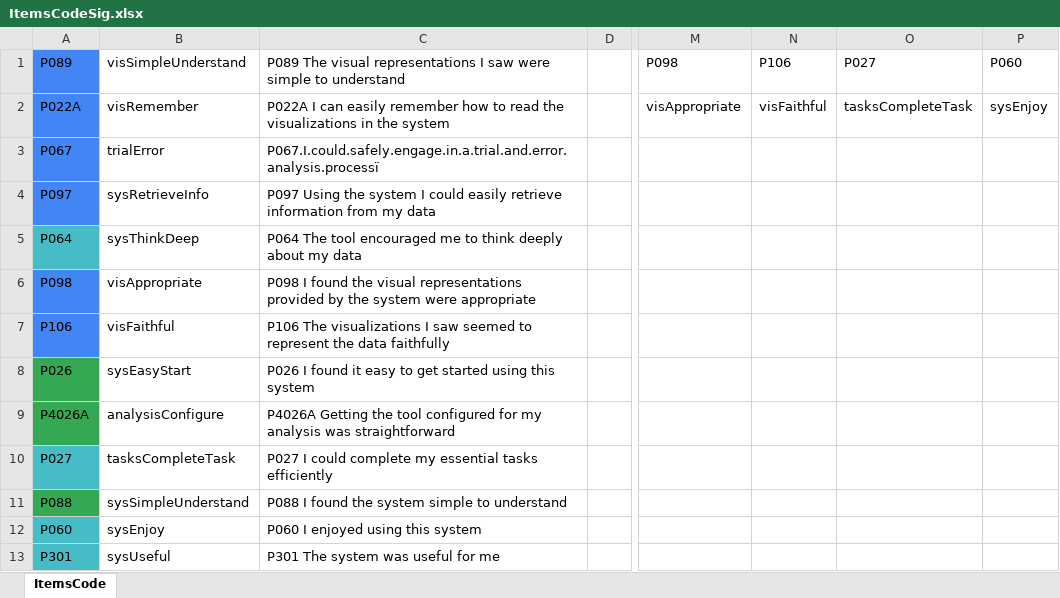
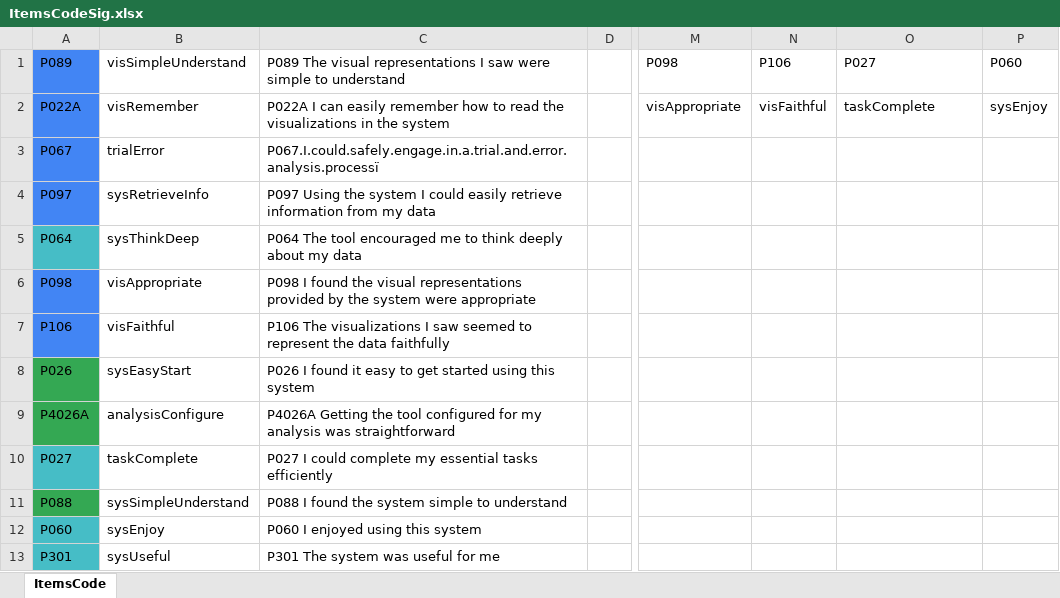
Before and after one commit to elianevictorelli/UXValidation, an Excel workbook: Reproduce6 - AnalysisBySystem/ItemsCodeSig.xlsx, sheet ItemsCode, drawn as a sheet; only a part is shown, gaps mark what is left out; values as stored, in another font and other column widths than the file's, no borders; the diff names each change by its address in the sheet, - before the commit and + after, or states it on an @@ line.

```diff
--- a/Reproduce6 - AnalysisBySystem/ItemsCodeSig.xlsx (sheet ItemsCode)
+++ b/Reproduce6 - AnalysisBySystem/ItemsCodeSig.xlsx (sheet ItemsCode)
-O2: tasksCompleteTask
+O2: taskComplete
-B10: tasksCompleteTask
+B10: taskComplete
```
Also changed, not shown: Reproduce6 - AnalysisBySystem/Data_Analysis/generatedData/CFA_Model_Fit_Comparison.xlsx, Reproduce6 - AnalysisBySystem/Data_Analysis/generatedData/EFA_Summary_Consolidated.xlsx, 24 other files.
